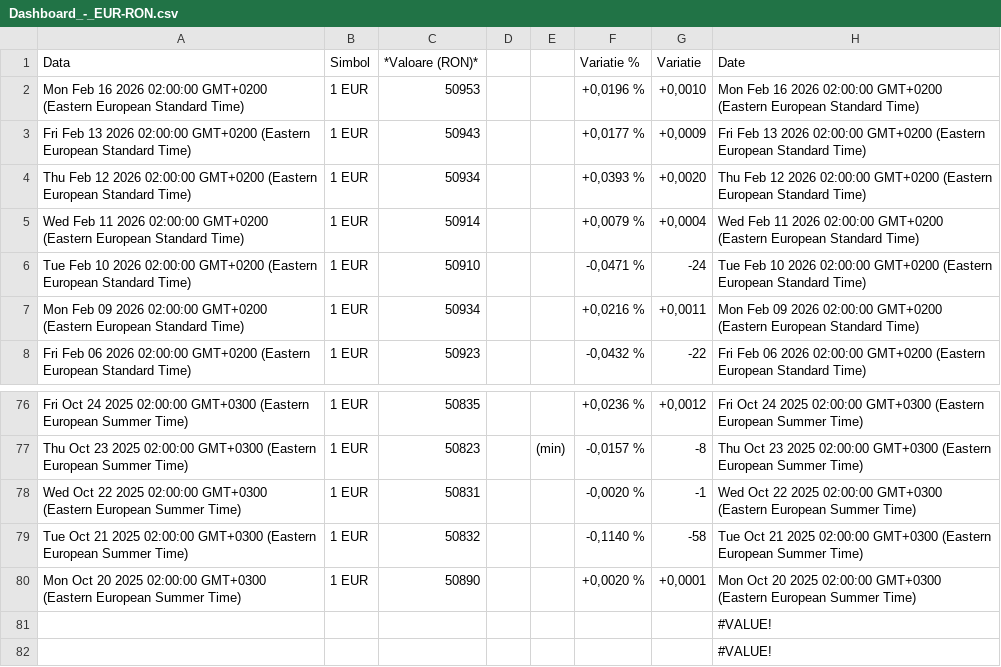
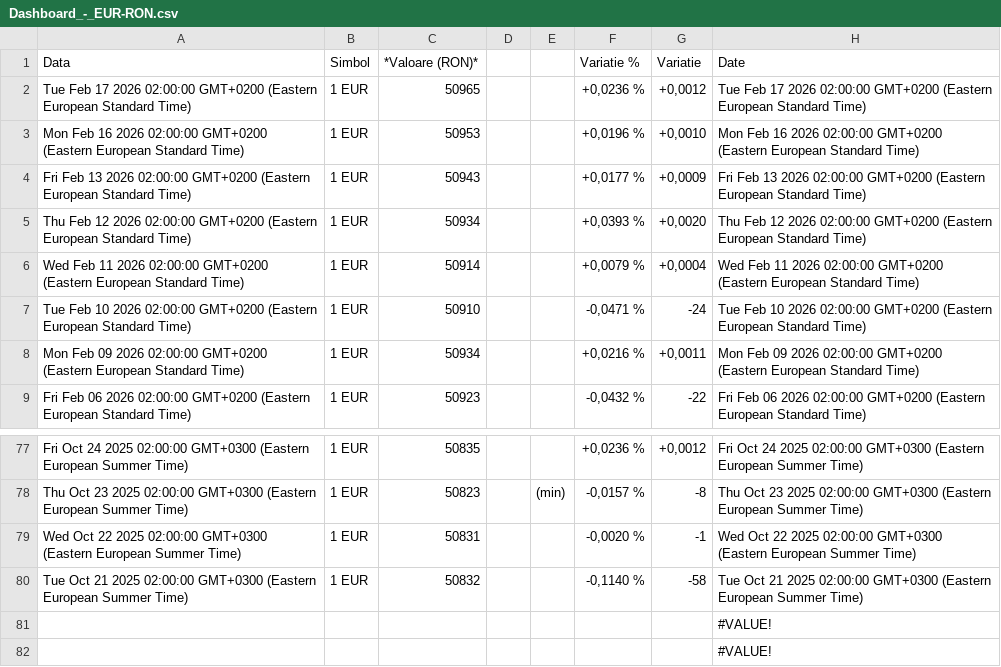
Before and after one commit to denesdata/roem, a CSV file: roem 2.0/Dashboard/Dashboard_-_EUR-RON.csv, drawn as a sheet; only a part is shown, gaps mark what is left out.

Commit message:
Add/Update roem 2.0/Dashboard/Dashboard_-_EUR-RON.csv

```diff
--- a/roem 2.0/Dashboard/Dashboard_-_EUR-RON.csv
+++ b/roem 2.0/Dashboard/Dashboard_-_EUR-RON.csv
@@ -1,2 +1,3 @@
 "Data","Simbol","*Valoare (RON)*","","","Variatie %","Variatie","Date"
+"Tue Feb 17 2026 02:00:00 GMT+0200 (Eastern European Standard Time)","1 EUR","50965","","","+0,0236 %","+0,0012","Tue Feb 17 2026 02:00:00 GMT+0200 (Eastern European Standard Time)"
 "Mon Feb 16 2026 02:00:00 GMT+0200 (Eastern European Standard Time)","1 EUR","50953","","","+0,0196 %","+0,0010","Mon Feb 16 2026 02:00:00 GMT+0200 (Eastern European Standard Time)"
@@ -79,3 +80,2 @@
 "Tue Oct 21 2025 02:00:00 GMT+0300 (Eastern European Summer Time)","1 EUR","50832","","","-0,1140 %","-58","Tue Oct 21 2025 02:00:00 GMT+0300 (Eastern European Summer Time)"
-"Mon Oct 20 2025 02:00:00 GMT+0300 (Eastern European Summer Time)","1 EUR","50890","","","+0,0020 %","+0,0001","Mon Oct 20 2025 02:00:00 GMT+0300 (Eastern European Summer Time)"
 "","","","","","","","#VALUE!"
```
